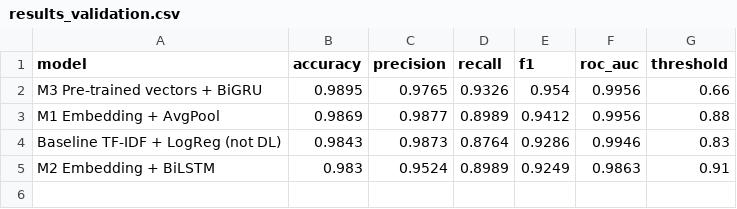
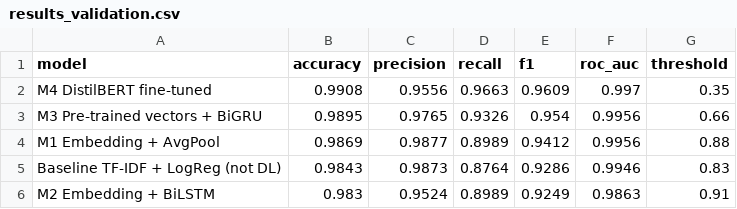
Before and after one commit to monpetitsiteweb-hue/jedha-projects, a CSV file: 08_att_spam/results_validation.csv, drawn as a sheet; the diff names each change by its address in the sheet, - before the commit and + after, or states it on an @@ line.

Commit message:
Oral preparation: simplified notebook texts, DistilBERT run, slides for the five presented projects

```diff
--- a/08_att_spam/results_validation.csv
+++ b/08_att_spam/results_validation.csv
+row 2: M4 DistilBERT fine-tuned | 0.9908 | 0.9556 | 0.9663 | 0.9609 | 0.997 | 0.35
```
Also changed, not shown: 20 other files.
